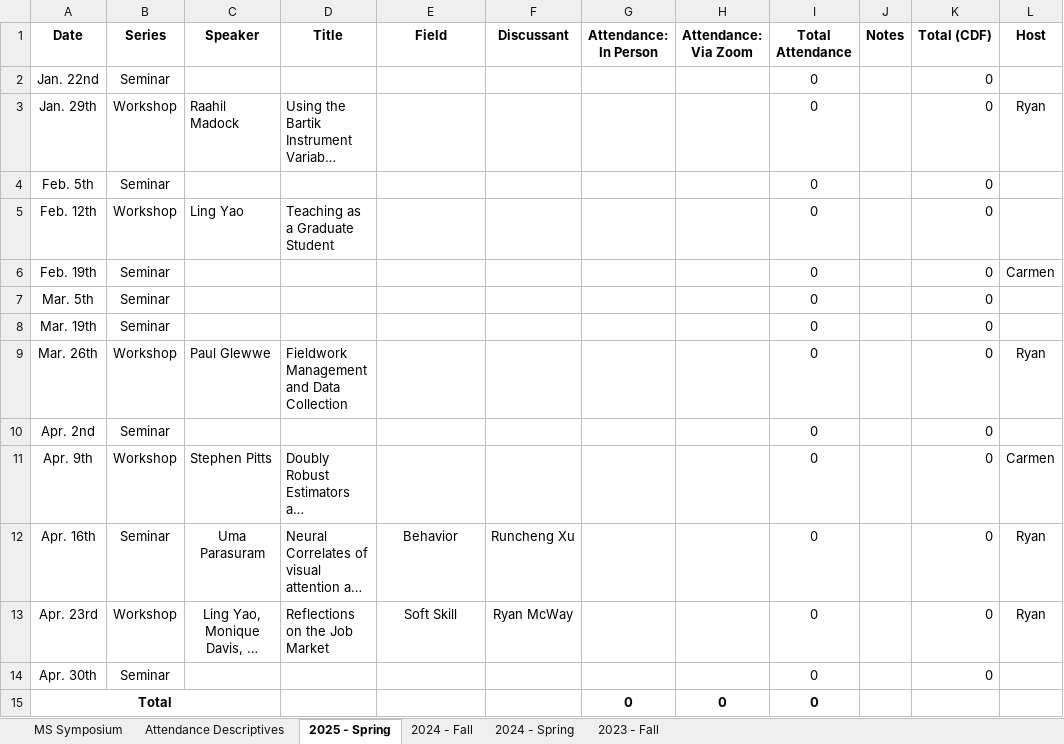
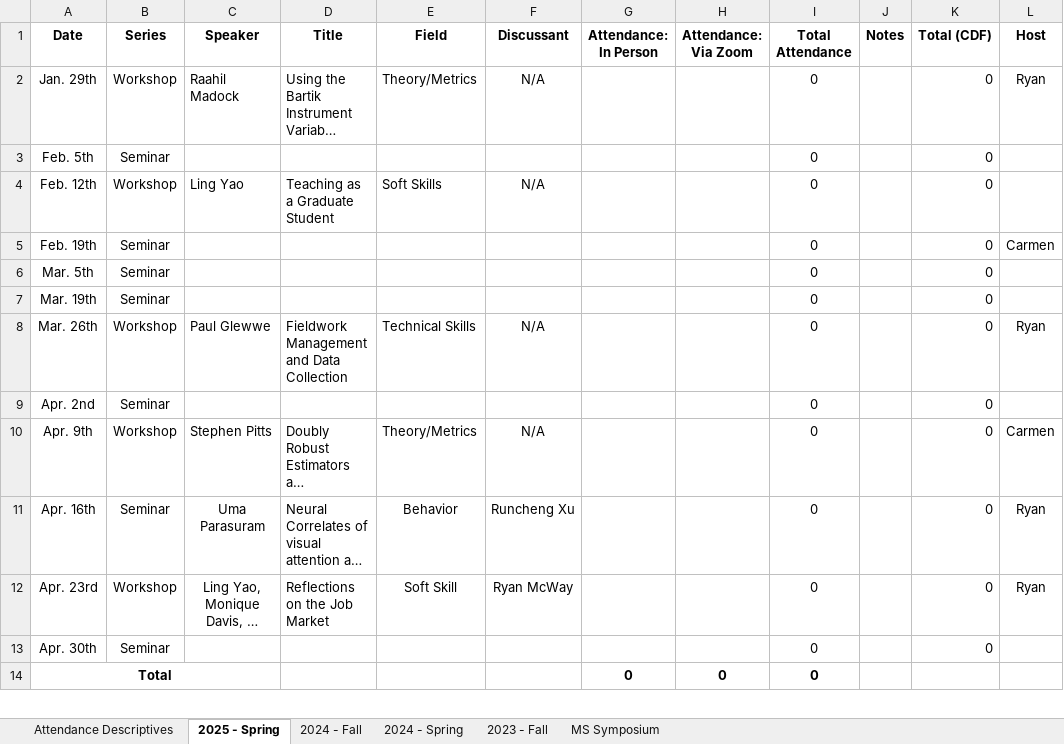
Before and after one commit to apecseminar/apecseminar.github.io, an Excel workbook: seminar_attendance.xlsx, sheet 2025 - Spring, drawn as a sheet; only a part is shown; long unchanged cells end in …; values as stored, in another font and other column widths than the file's, no borders; removed rows and columns are numbered as before the commit, all else as after; the diff names each change by its address in the sheet, - before the commit and + after, or states it on an @@ line.

Commit message:
Updated seminar attendance to delete seminar from last week.

```diff
--- a/seminar_attendance.xlsx (sheet 2025 - Spring)
+++ b/seminar_attendance.xlsx (sheet 2025 - Spring)
@@ sheet tab order changed: Attendance Descriptives | 2025 - Spring | 2024 - Fall | 2024 - Spring | 2023 - Fall | MS Symposium @@
-row 2: Jan. 22nd | Seminar |  |  |  |  |  |  | 0 |  | 0
-E2 (Field): (empty)
+E2 (Field): Theory/Metrics
-F2 (Discussant): (empty)
+F2 (Discussant): N/A
-E4 (Field): (empty)
+E4 (Field): Soft Skills
-F4 (Discussant): (empty)
+F4 (Discussant): N/A
-E8 (Field): (empty)
+E8 (Field): Technical Skills
-F8 (Discussant): (empty)
+F8 (Discussant): N/A
-E10 (Field): (empty)
+E10 (Field): Theory/Metrics
-F10 (Discussant): (empty)
+F10 (Discussant): N/A
```
Also changed, not shown: sheet Attendance Descriptives, formulas that keep their value, charts or pictures.
